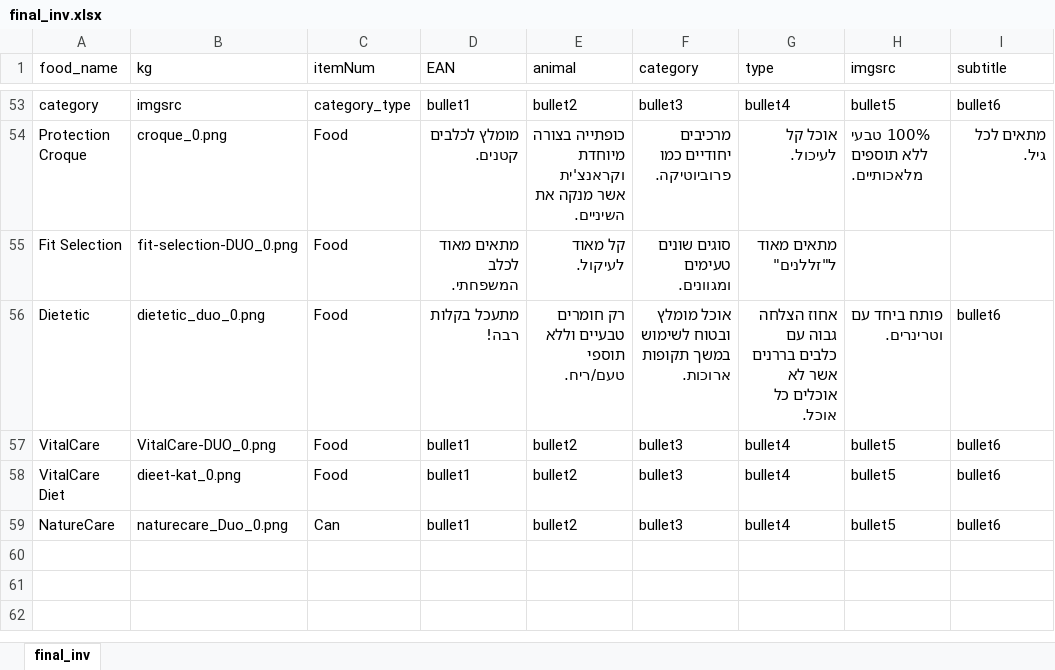
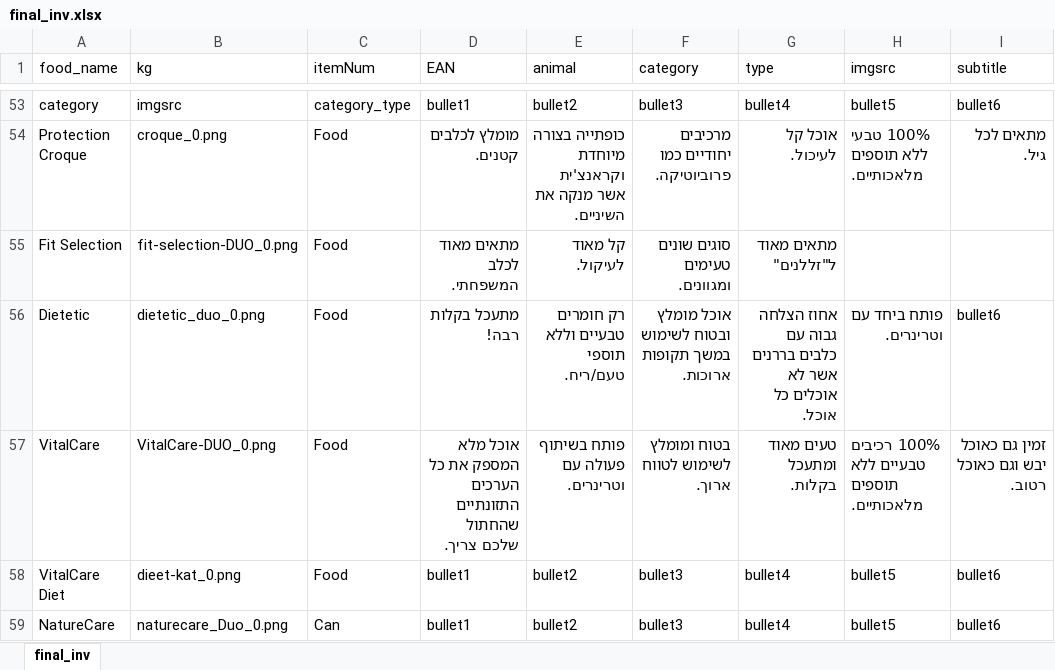
Before and after one commit to FlowSwift/prins-il, an Excel workbook: final_inv.xlsx, sheet final_inv, drawn as a sheet; only a part is shown, gaps mark what is left out; values as stored, in another font and other column widths than the file's, no borders; the diff names each change by its address in the sheet, - before the commit and + after, or states it on an @@ line.

```diff
--- a/final_inv.xlsx (sheet final_inv)
+++ b/final_inv.xlsx (sheet final_inv)
-D57 (EAN): bullet1
+D57 (EAN): אוכל מלא המספק את כל הערכים התזונתיים שהחתול שלכם צריך.
-E57 (animal): bullet2
+E57 (animal): פותח בשיתוף פעולה עם וטרינרים.
-F57 (category): bullet3
+F57 (category): בטוח ומומלץ לשימוש לטווח ארוך.
-G57 (type): bullet4
+G57 (type): טעים מאוד ומתעכל בקלות.
-H57 (imgsrc): bullet5
+H57 (imgsrc): 100% רכיבים טבעיים ללא תוספים מלאכותיים.
-I57 (subtitle): bullet6
+I57 (subtitle): זמין גם כאוכל יבש וגם כאוכל רטוב.
```
Also changed, not shown: 3 other files.
